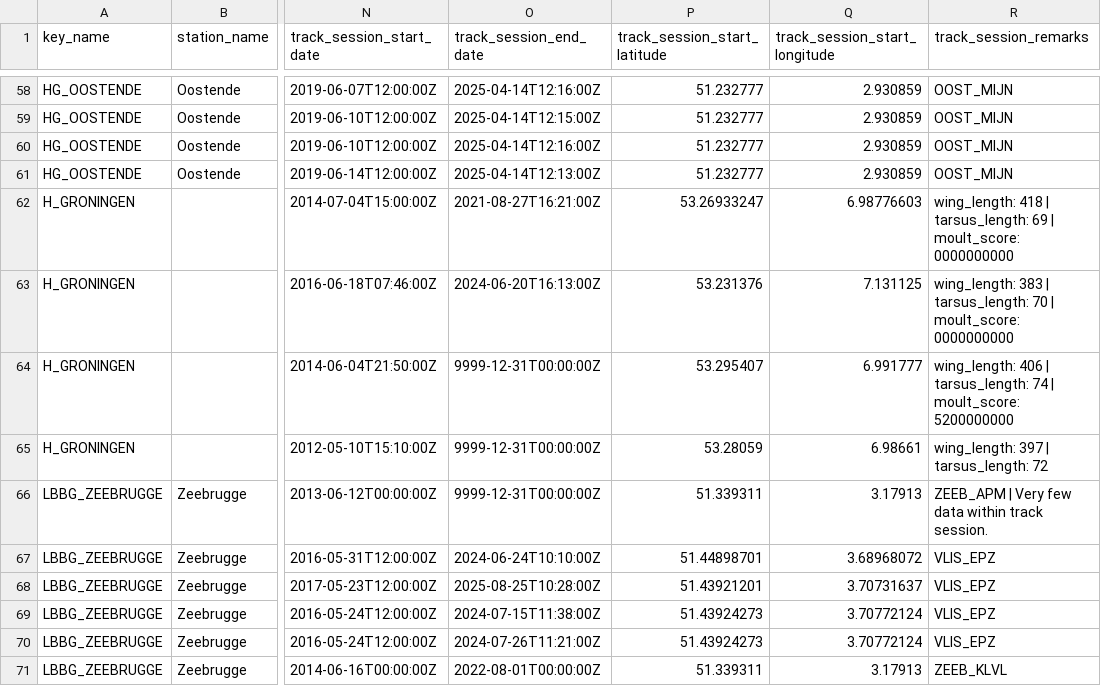
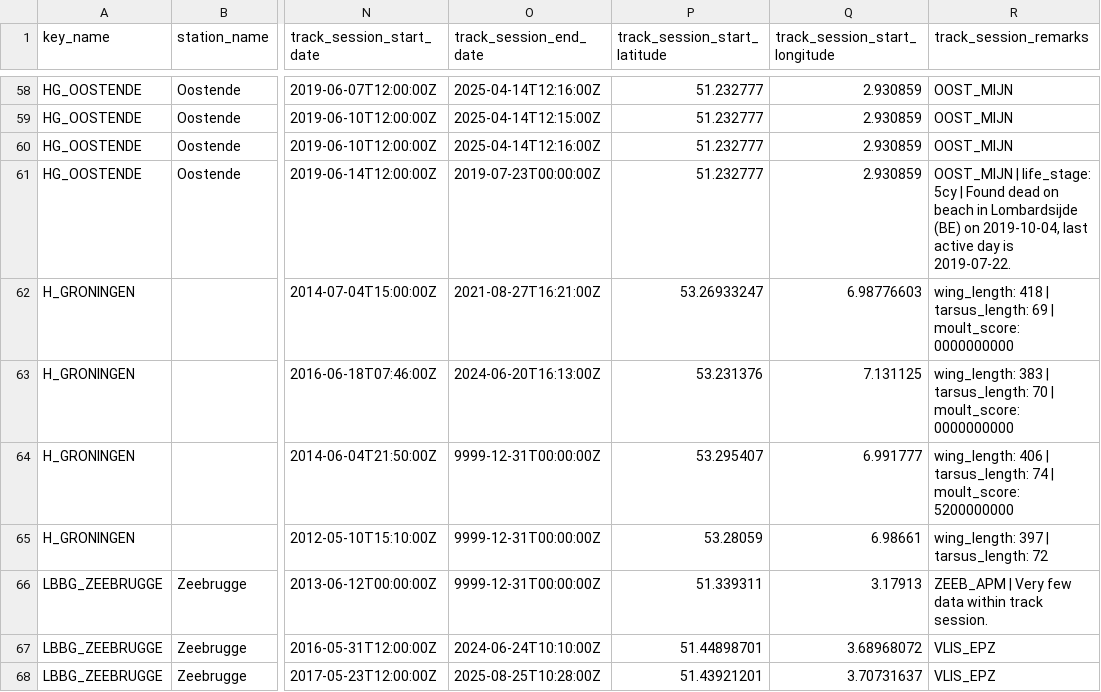
Before and after one commit to inbo/bird-tracking, a CSV file: data/interim/individuals.csv, drawn as a sheet; only a part is shown, gaps mark what is left out; the shorter side is filled out with more unchanged rows; the diff names each change by its address in the sheet, - before the commit and + after, or states it on an @@ line.

Commit message:
Add remarks about Tony #144

```diff
--- a/data/interim/individuals.csv
+++ b/data/interim/individuals.csv
-O61 (track_session_end_date): 2025-04-14T12:13:00Z
+O61 (track_session_end_date): 2019-07-23T00:00:00Z
-R61 (track_session_remarks): OOST_MIJN
+R61 (track_session_remarks): OOST_MIJN | life_stage: 5cy | Found dead on beach in Lombardsijde (BE) on 2019-10-04, last active day is 2019-07-22.
```
